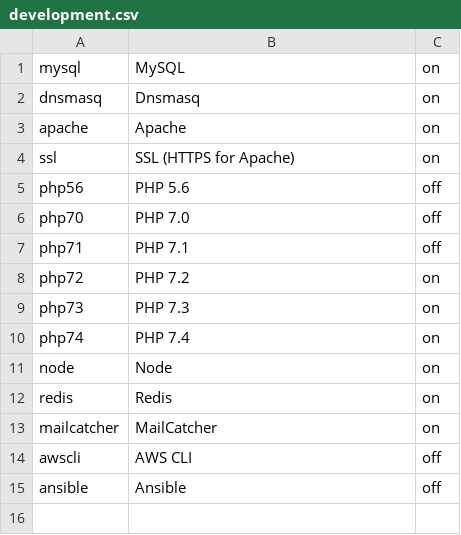
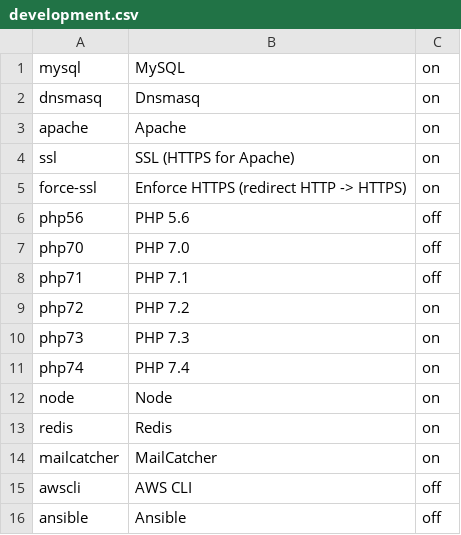
Before and after one commit to eXolnet/exolnet-macos-toolbox, a CSV file: data/preferences/development.csv, drawn as a sheet.

Commit message:
Add preference to enforce https

```diff
--- a/data/preferences/development.csv
+++ b/data/preferences/development.csv
@@ -4,2 +4,3 @@ apache,Apache,on
 ssl,SSL (HTTPS for Apache),on
+force-ssl,Enforce HTTPS (redirect HTTP -> HTTPS),on
 php56,PHP 5.6,off
```
Also changed, not shown: 5 other files.
